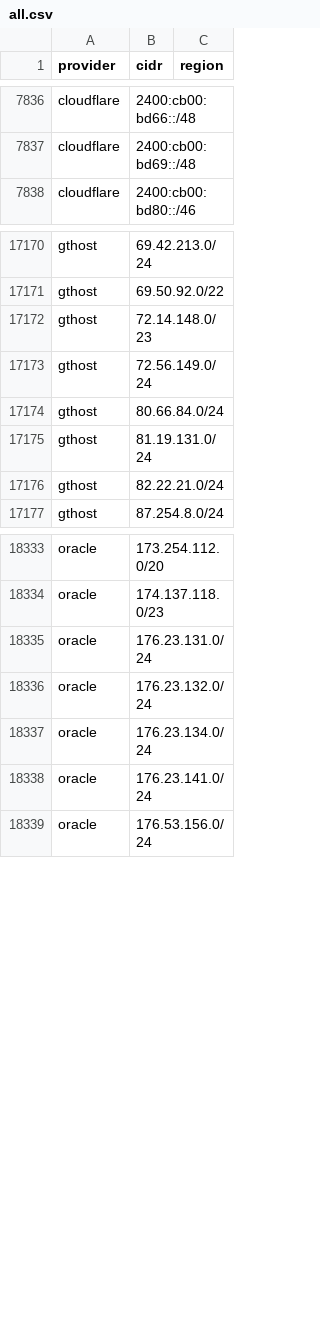
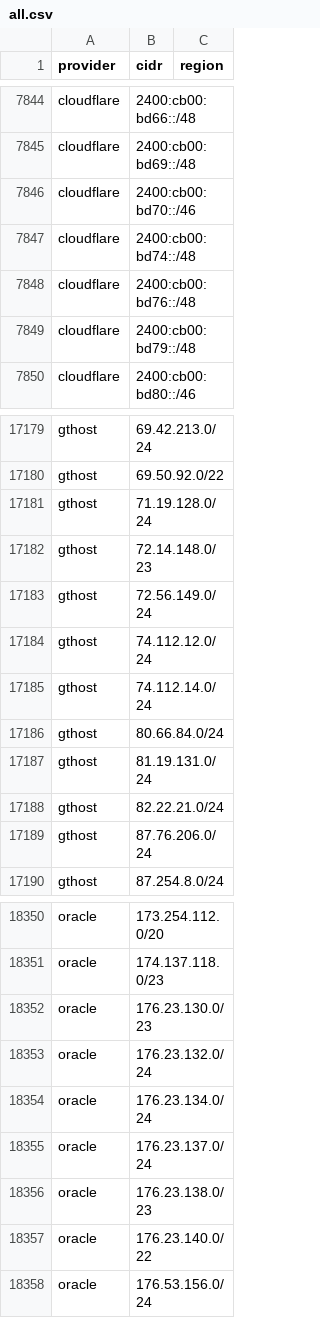
Before and after one commit to BitHeX0R/cdn-ip-ranges, a CSV file: all/all.csv, drawn as a sheet; only a part is shown, gaps mark what is left out; the diff covers the shown part only.

```diff
--- a/all/all.csv
+++ b/all/all.csv
@@ -7837,2 +7845,6 @@ cloudflare,2400:cb00:bd66::/48,
 cloudflare,2400:cb00:bd69::/48,
+cloudflare,2400:cb00:bd70::/46,
+cloudflare,2400:cb00:bd74::/48,
+cloudflare,2400:cb00:bd76::/48,
+cloudflare,2400:cb00:bd79::/48,
 cloudflare,2400:cb00:bd80::/46,
@@ -17171,4 +17180,7 @@ gthost,69.42.213.0/24,
 gthost,69.50.92.0/22,
+gthost,71.19.128.0/24,
 gthost,72.14.148.0/23,
 gthost,72.56.149.0/24,
+gthost,74.112.12.0/24,
+gthost,74.112.14.0/24,
 gthost,80.66.84.0/24,
@@ -17176,2 +17188,3 @@ gthost,81.19.131.0/24,
 gthost,82.22.21.0/24,
+gthost,87.76.206.0/24,
 gthost,87.254.8.0/24,
@@ -18334,6 +18351,8 @@ oracle,173.254.112.0/20,
 oracle,174.137.118.0/23,
-oracle,176.23.131.0/24,
+oracle,176.23.130.0/23,
 oracle,176.23.132.0/24,
 oracle,176.23.134.0/24,
-oracle,176.23.141.0/24,
+oracle,176.23.137.0/24,
+oracle,176.23.138.0/23,
+oracle,176.23.140.0/22,
 oracle,176.53.156.0/24,
```
Also changed, not shown: 33 added rows, 22 removed rows and 17 edited cells elsewhere in this file, 51 other files.
